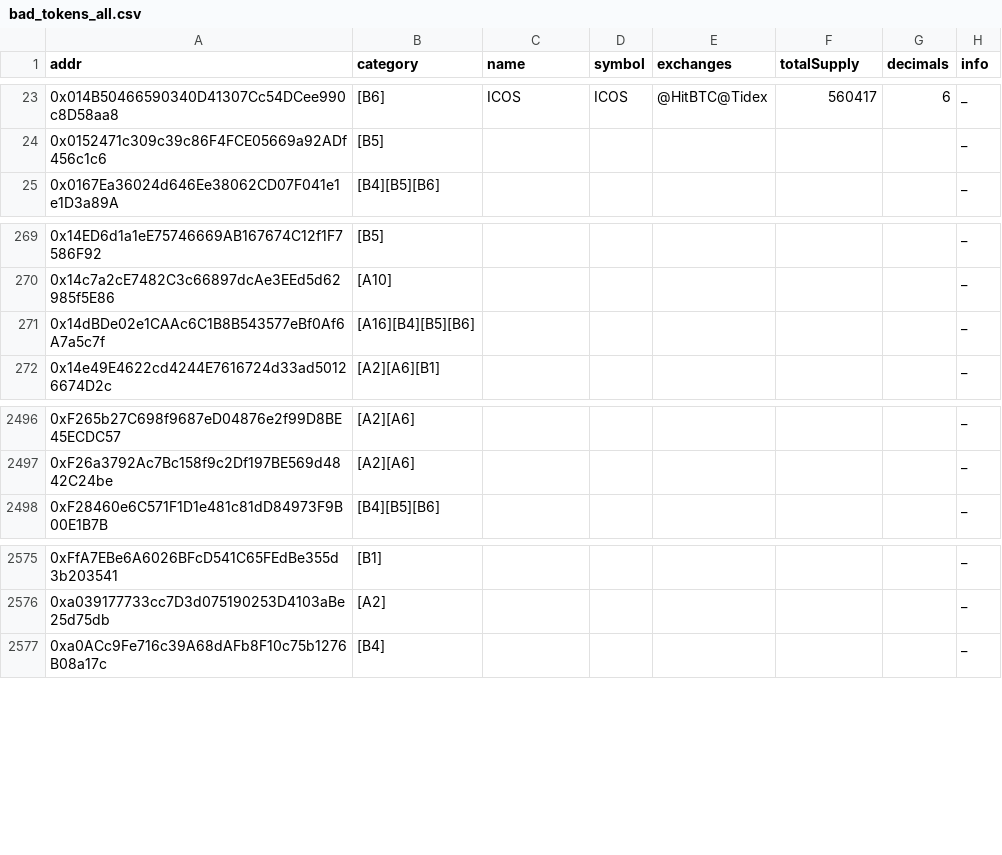
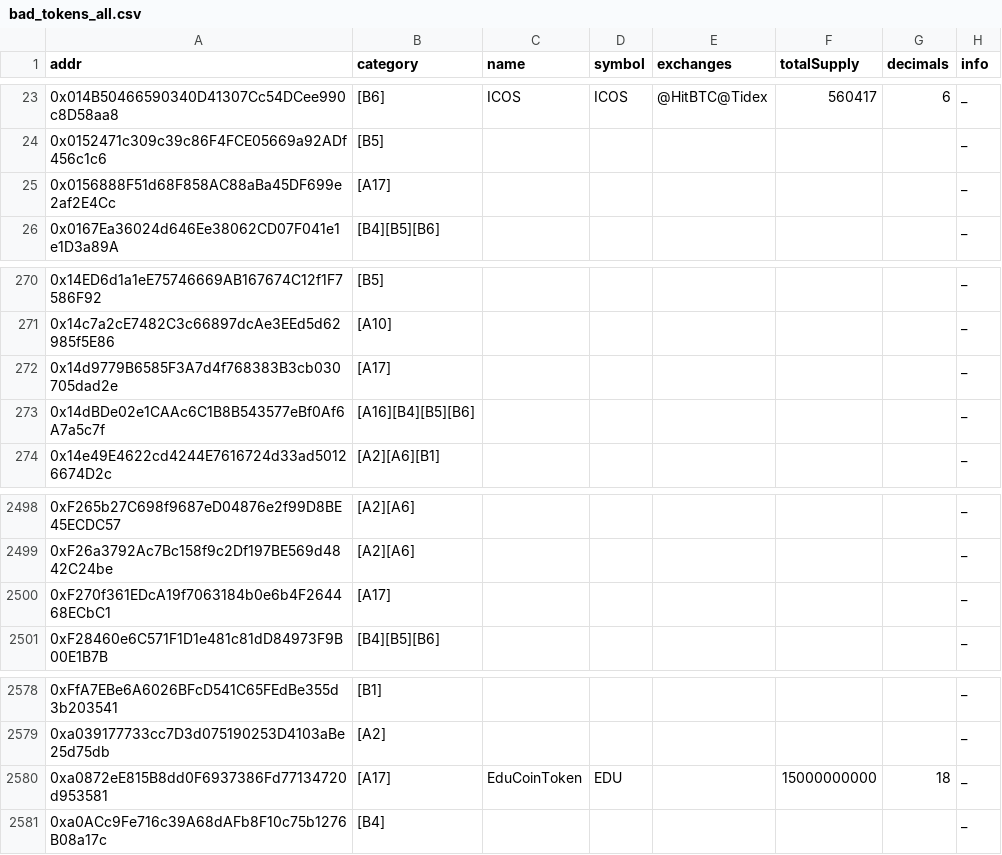
Before and after one commit to michaelwen45/buggy-erc20-standard-token, a CSV file: bad_tokens_all.csv, drawn as a sheet; only a part is shown, gaps mark what is left out; the diff names each change by its address in the sheet, - before the commit and + after, or states it on an @@ line.

```diff
--- a/bad_tokens_all.csv
+++ b/bad_tokens_all.csv
+row 25: 0x0156888F51d68F858AC88aBa45DF699e2af2E4Cc | [A17] |  |  |  |  |  | _
+row 272: 0x14d9779B6585F3A7d4f768383B3cb030705dad2e | [A17] |  |  |  |  |  | _
+row 2500: 0xF270f361EDcA19f7063184b0e6b4F264468ECbC1 | [A17] |  |  |  |  |  | _
+row 2580: 0xa0872eE815B8dd0F6937386Fd77134720d953581 | [A17] | EduCoinToken | EDU |  | 15000000000 | 18 | _
```
Also changed, not shown: bad_tokens_top.csv, 4 other files.
